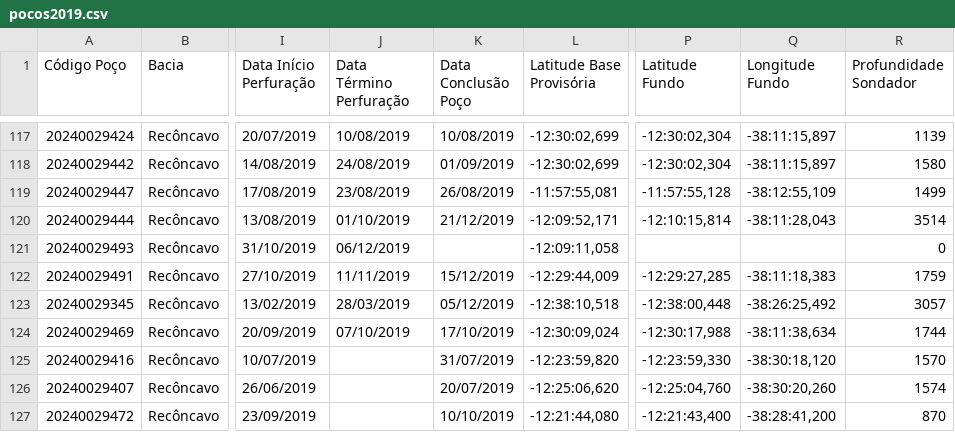
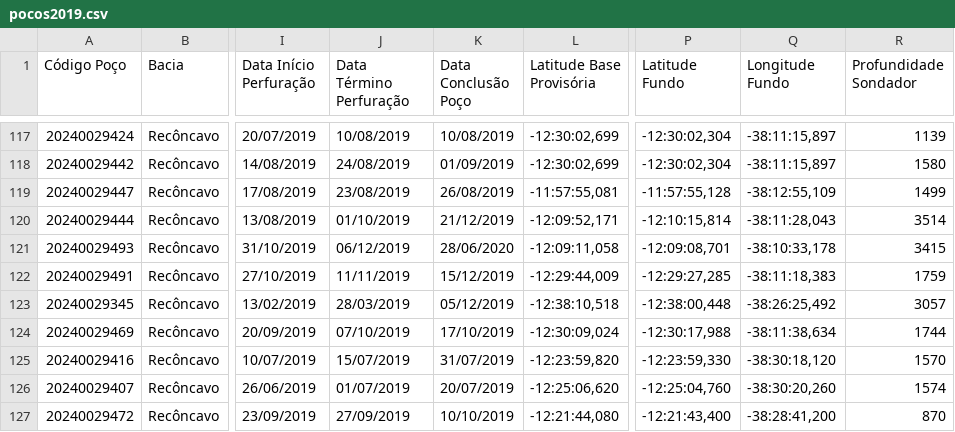
Before and after one commit to gaudarde/monitor-perf, a CSV file: arquivos_individuais/pocos2019.csv, drawn as a sheet; only a part is shown, gaps mark what is left out; the diff covers the shown part only; the diff names each change by its address in the sheet, - before the commit and + after, or states it on an @@ line.

Commit message:
Atualização da base de poços em 12 de outubro -- estilo pendente

```diff
--- a/arquivos_individuais/pocos2019.csv
+++ b/arquivos_individuais/pocos2019.csv
-K121 (Data Conclusão Poço): (empty)
+K121 (Data Conclusão Poço): 28/06/2020
-P121 (Latitude Fundo): (empty)
+P121 (Latitude Fundo): -12:09:08,701
-Q121 (Longitude Fundo): (empty)
+Q121 (Longitude Fundo): -38:10:33,178
-R121 (Profundidade Sondador): 0
+R121 (Profundidade Sondador): 3415
-J125 (Data Término Perfuração): (empty)
+J125 (Data Término Perfuração): 15/07/2019
-J126 (Data Término Perfuração): (empty)
+J126 (Data Término Perfuração): 01/07/2019
-J127 (Data Término Perfuração): (empty)
+J127 (Data Término Perfuração): 27/09/2019
```
Also changed, not shown: 24 edited cells elsewhere in this file, 18 other files.
